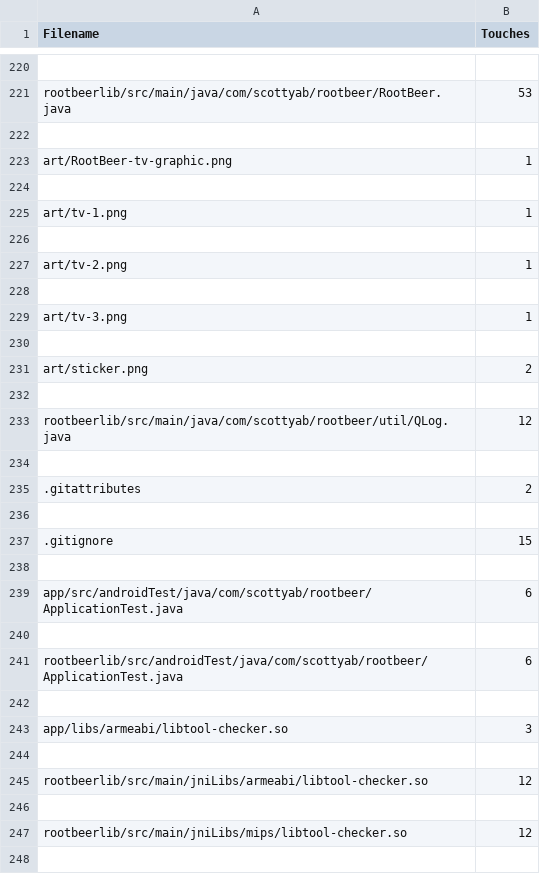
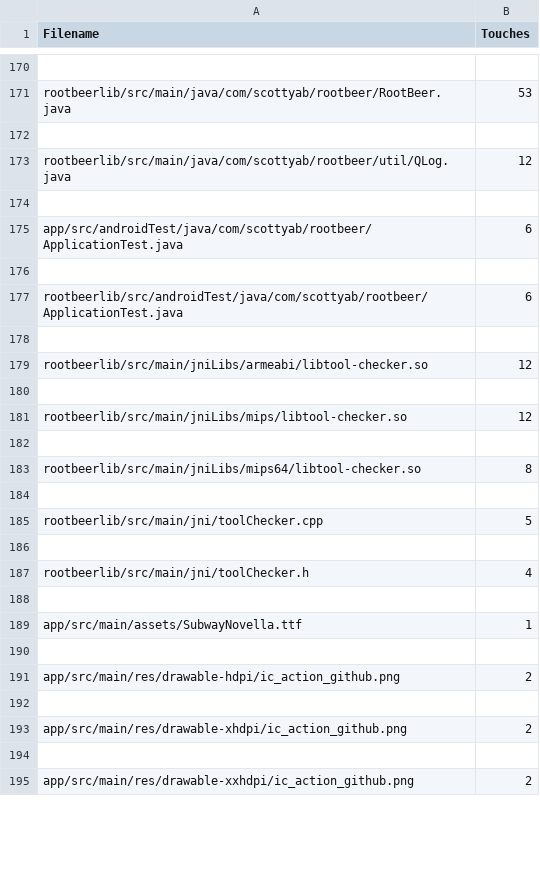
Before and after one commit to jermbesi-1/CS472, a CSV file: repo_mining/data/file_rootbeer.csv, drawn as a sheet; only a part is shown, gaps mark what is left out; the shorter side is filled out with more unchanged rows; the diff covers the shown part only.

```diff
--- a/repo_mining/data/file_rootbeer.csv
+++ b/repo_mining/data/file_rootbeer.csv
@@ -222,17 +172,3 @@ rootbeerlib/src/main/java/com/scottyab/rootbeer/RootBeer.java,53
 
-art/RootBeer-tv-graphic.png,1
-
-art/tv-1.png,1
-
-art/tv-2.png,1
-
-art/tv-3.png,1
-
-art/sticker.png,2
-
 rootbeerlib/src/main/java/com/scottyab/rootbeer/util/QLog.java,12
-
-.gitattributes,2
-
-.gitignore,15
 
@@ -241,4 +177,2 @@ app/src/androidTest/java/com/scottyab/rootbeer/ApplicationTest.java,6
 rootbeerlib/src/androidTest/java/com/scottyab/rootbeer/ApplicationTest.java,6
-
-app/libs/armeabi/libtool-checker.so,3
 
```
Also changed, not shown: 142 removed rows elsewhere in this file.
